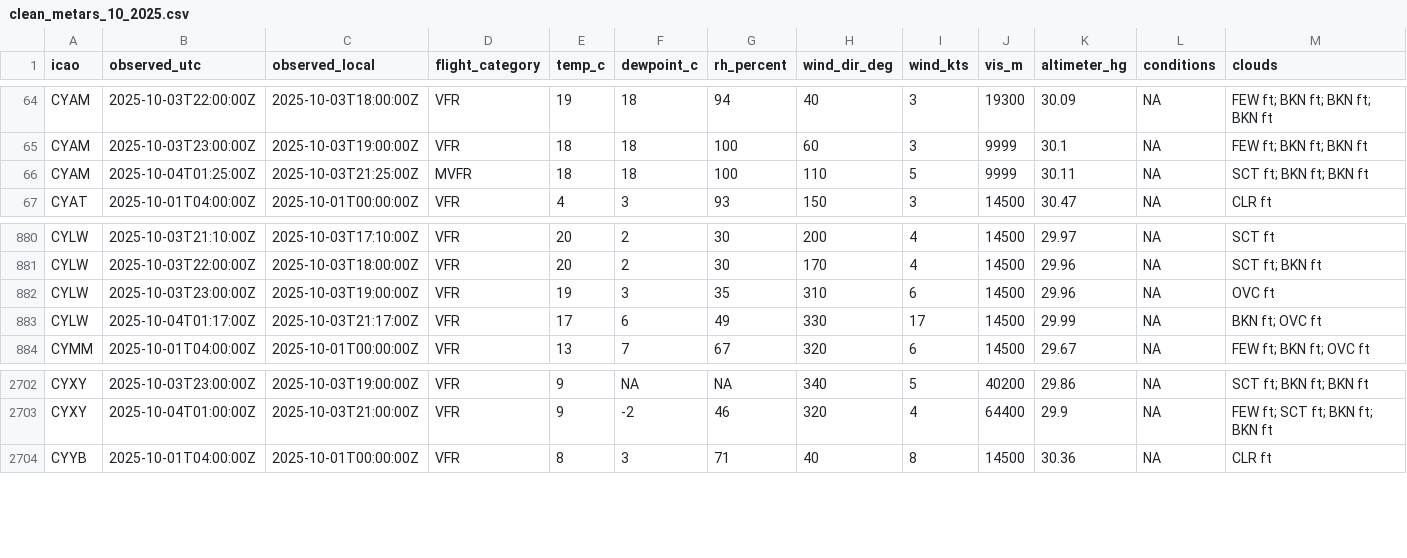
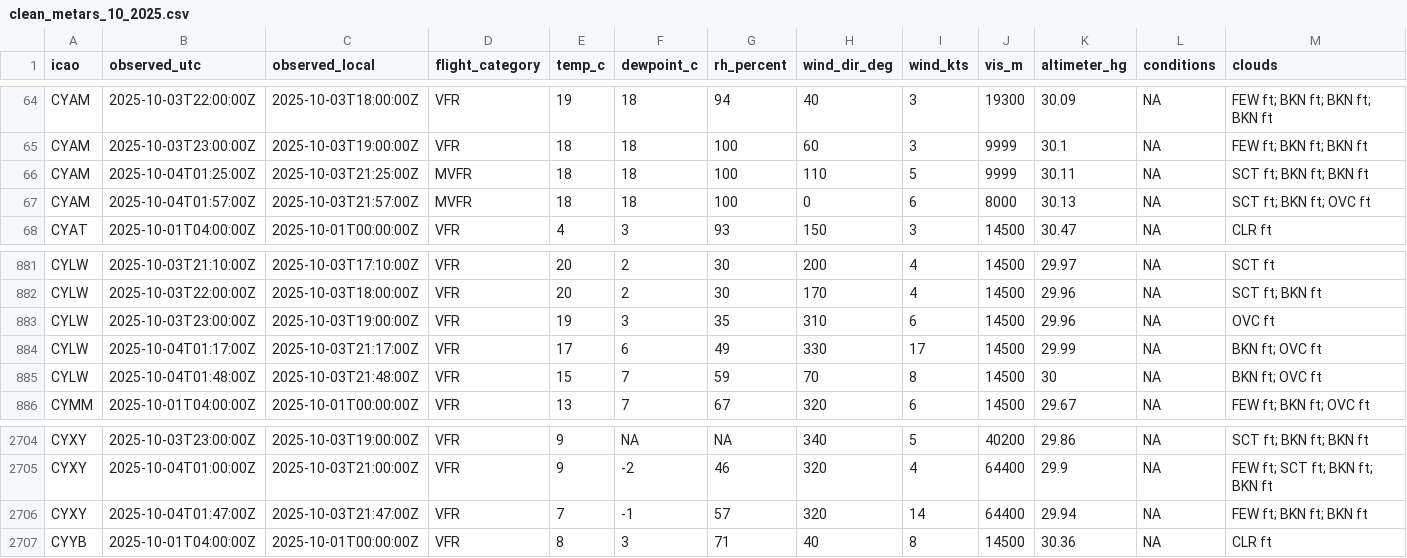
Before and after one commit to NoahCornish/Canada-Flight-Conditions-Research-Project, a CSV file: clean_metars_10_2025.csv, drawn as a sheet; only a part is shown, gaps mark what is left out; rows hold the shown columns only; the diff names each change by its address in the sheet, - before the commit and + after, or states it on an @@ line.

```diff
--- a/clean_metars_10_2025.csv
+++ b/clean_metars_10_2025.csv
+row 67: CYAM | 2025-10-04T01:57:00Z | 2025-10-03T21:57:00Z | MVFR | 18 | 18 | 100 | 0 | 6 | 8000 | 30.13 | NA | SCT ft; BKN ft; OVC ft
+row 885: CYLW | 2025-10-04T01:48:00Z | 2025-10-03T21:48:00Z | VFR | 15 | 7 | 59 | 70 | 8 | 14500 | 30 | NA | BKN ft; OVC ft
+row 2706: CYXY | 2025-10-04T01:47:00Z | 2025-10-03T21:47:00Z | VFR | 7 | -1 | 57 | 320 | 14 | 64400 | 29.94 | NA | FEW ft; BKN ft; BKN ft
```
Also changed, not shown: 3 other files.
